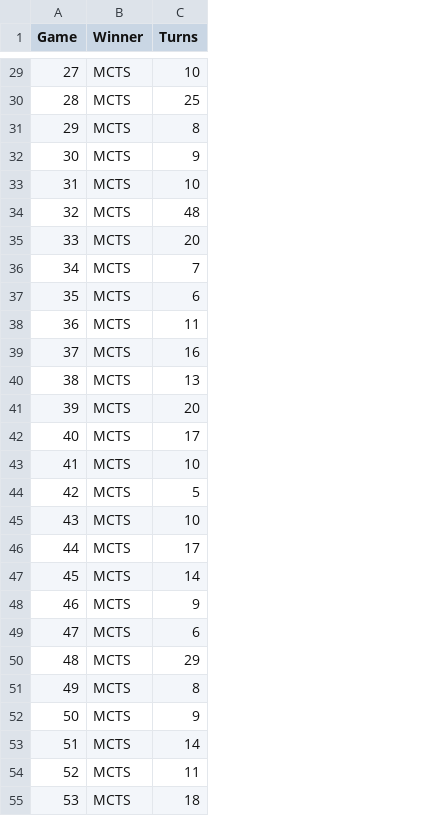
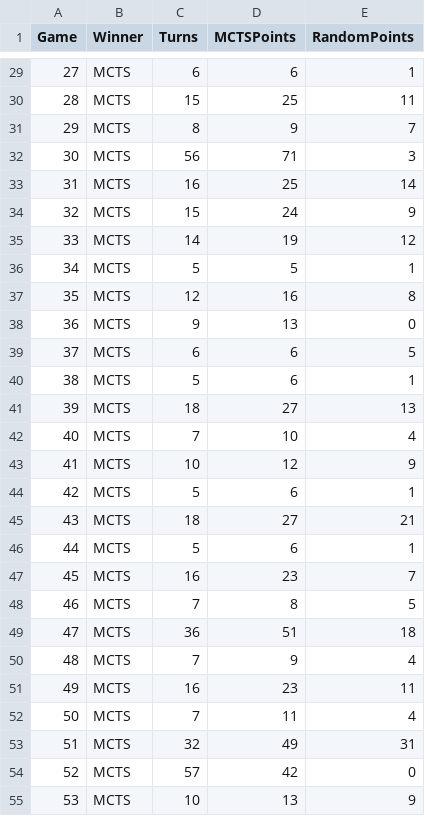
Before and after one commit to leonardkuech/AlphaZero, a CSV file: src/data/RandomVSMCTS.csv, drawn as a sheet; only a part is shown, gaps mark what is left out; the diff covers the shown part only; the diff names each change by its address in the sheet, - before the commit and + after, or states it on an @@ line.

```diff
--- a/src/data/RandomVSMCTS.csv
+++ b/src/data/RandomVSMCTS.csv
+column D (MCTSPoints), rows 29-55: 6 | 25 | 9 | 71 | 25 | 24 | 19 | 5 | 16 | 13 | 6 | 6 | 27 | 10 | 12 | 6 | 27 | 6 | 23 | 8 | 51 | 9 | 23 | 11 | 49 | 42 | 13
+column E (RandomPoints), rows 29-55: 1 | 11 | 7 | 3 | 14 | 9 | 12 | 1 | 8 | 0 | 5 | 1 | 13 | 4 | 9 | 1 | 21 | 1 | 7 | 5 | 18 | 4 | 11 | 4 | 31 | 0 | 9
-C29 (Turns): 10
+C29 (Turns): 6
-C30 (Turns): 25
+C30 (Turns): 15
-C32 (Turns): 9
+C32 (Turns): 56
-C33 (Turns): 10
+C33 (Turns): 16
-C34 (Turns): 48
+C34 (Turns): 15
-C35 (Turns): 20
+C35 (Turns): 14
-C36 (Turns): 7
+C36 (Turns): 5
-C37 (Turns): 6
+C37 (Turns): 12
-C38 (Turns): 11
+C38 (Turns): 9
-C39 (Turns): 16
+C39 (Turns): 6
-C40 (Turns): 13
+C40 (Turns): 5
-C41 (Turns): 20
+C41 (Turns): 18
-C42 (Turns): 17
+C42 (Turns): 7
-C45 (Turns): 10
+C45 (Turns): 18
-C46 (Turns): 17
+C46 (Turns): 5
-C47 (Turns): 14
+C47 (Turns): 16
-C48 (Turns): 9
+C48 (Turns): 7
-C49 (Turns): 6
+C49 (Turns): 36
-C50 (Turns): 29
+C50 (Turns): 7
-C51 (Turns): 8
+C51 (Turns): 16
-C52 (Turns): 9
+C52 (Turns): 7
-C53 (Turns): 14
+C53 (Turns): 32
-C54 (Turns): 11
+C54 (Turns): 57
-C55 (Turns): 18
+C55 (Turns): 10
```
Also changed, not shown: 64 edited cells elsewhere in this file, src/data/RandomVSMinimax.csv, 10 other files.
